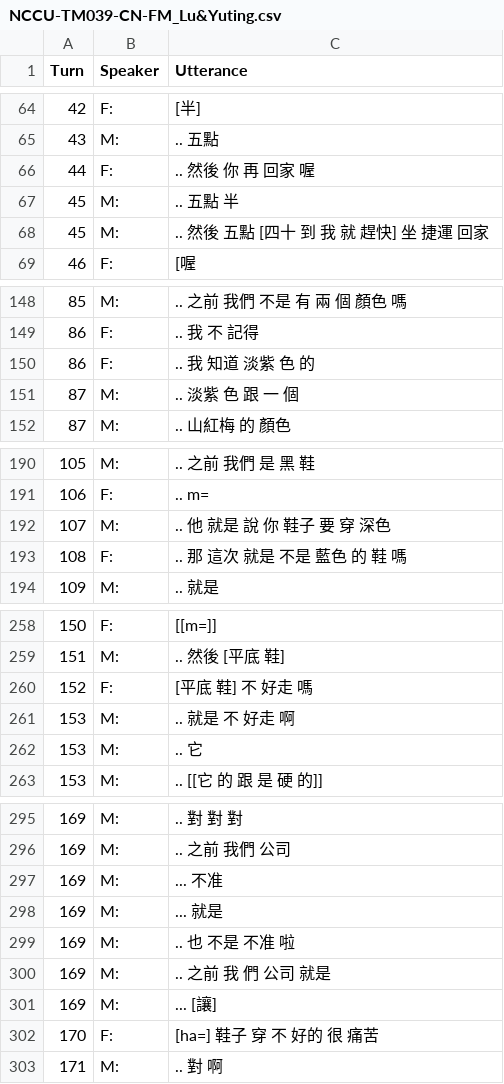
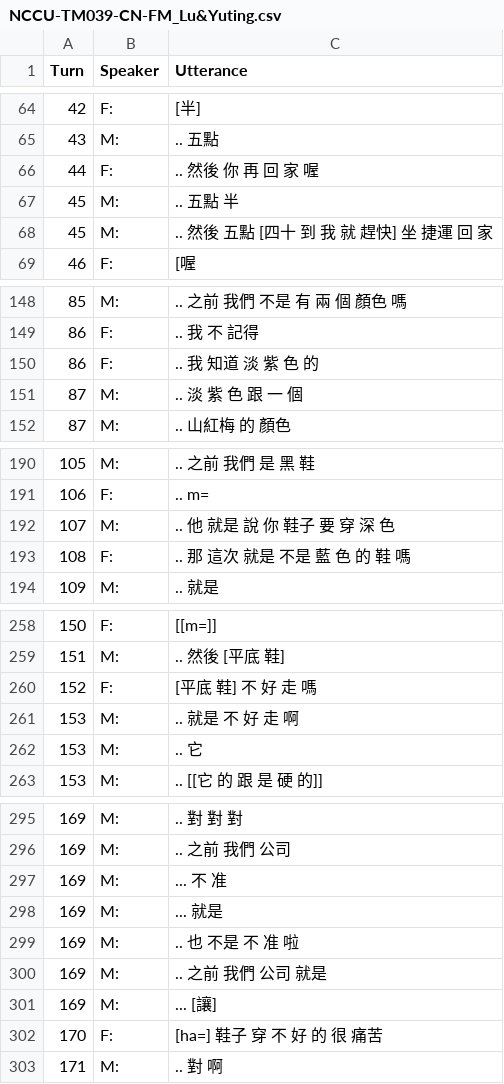
Before and after one commit to kayaulai/taiwan-mandarin-corpus-annotation, a CSV file: 4_final_tokenised/NCCU-TM039-CN-FM_Lu&Yuting.csv, drawn as a sheet; only a part is shown, gaps mark what is left out; the diff covers the shown part only.

Commit message:
Update NCCU-TM039-CN-FM_Lu&Yuting.csv

```diff
--- a/4_final_tokenised/NCCU-TM039-CN-FM_Lu&Yuting.csv
+++ b/4_final_tokenised/NCCU-TM039-CN-FM_Lu&Yuting.csv
@@ -65,5 +65,5 @@ Turn,Speaker,Utterance
 43,M:, .. 五點
-44,F:, .. 然後 你 再 回家 喔
+44,F:, .. 然後 你 再 回 家 喔
 45,M:, .. 五點 半
-45,M:, .. 然後 五點 [四十 到 我 就 趕快] 坐 捷運 回家
+45,M:, .. 然後 五點 [四十 到 我 就 趕快] 坐 捷運 回 家
 46,F:, [喔
@@ -149,4 +149,4 @@ Turn,Speaker,Utterance
 86,F:, .. 我 不 記得
-86,F:, .. 我 知道 淡紫 色 的
-87,M:, .. 淡紫 色 跟 一 個
+86,F:, .. 我 知道 淡 紫 色 的
+87,M:, .. 淡 紫 色 跟 一 個
 87,M:, .. 山紅梅 的 顏色
@@ -191,4 +191,4 @@ Turn,Speaker,Utterance
 106,F:, .. m=
-107,M:, .. 他 就是 說 你 鞋子 要 穿 深色
-108,F:, .. 那 這次 就是 不是 藍色 的 鞋 嗎
+107,M:, .. 他 就是 說 你 鞋子 要 穿 深 色
+108,F:, .. 那 這次 就是 不是 藍 色 的 鞋 嗎
 109,M:, .. 就是
@@ -259,4 +259,4 @@ Turn,Speaker,Utterance
 151,M:, .. 然後 [平底 鞋]
-152,F:, [平底 鞋] 不 好走 嗎
-153,M:, .. 就是 不 好走 啊
+152,F:, [平底 鞋] 不 好 走 嗎
+153,M:, .. 就是 不 好 走 啊
 153,M:, .. 它
@@ -296,8 +296,8 @@ Turn,Speaker,Utterance
 169,M:, .. 之前 我們 公司
-169,M:, ... 不准
+169,M:, ... 不 准
 169,M:, ... 就是
-169,M:, .. 也 不是 不准 啦
-169,M:, .. 之前 我 們 公司 就是
+169,M:, .. 也 不是 不 准 啦
+169,M:, .. 之前 我們 公司 就是
 169,M:, ... [讓]
-170,F:, [ha=] 鞋子 穿 不 好的 很 痛苦
+170,F:, [ha=] 鞋子 穿 不 好 的 很 痛苦
 171,M:, .. 對 啊
```
Also changed, not shown: 12 edited cells elsewhere in this file.
